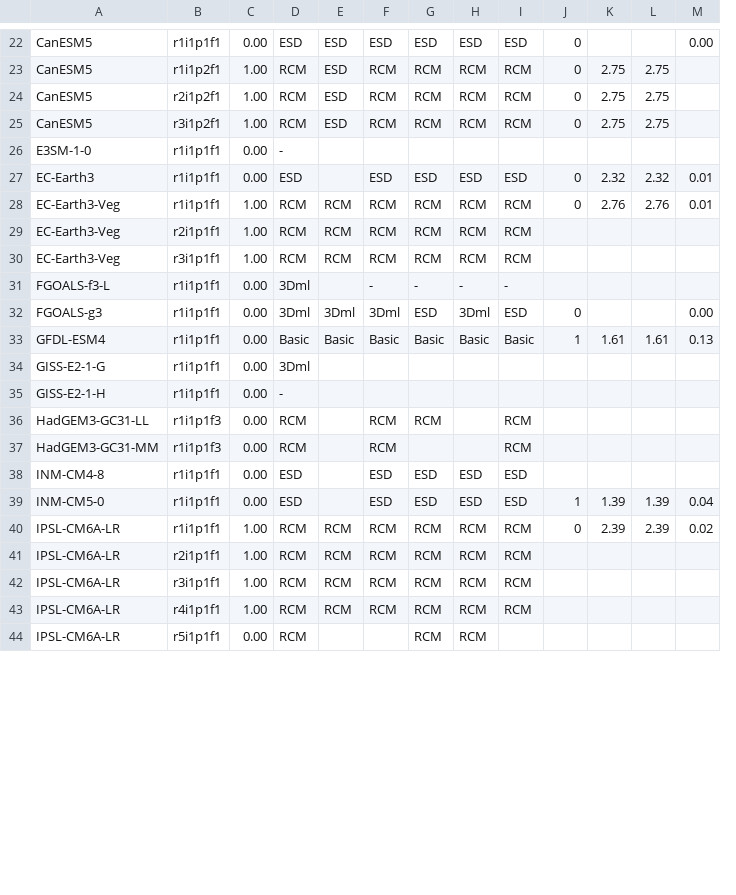
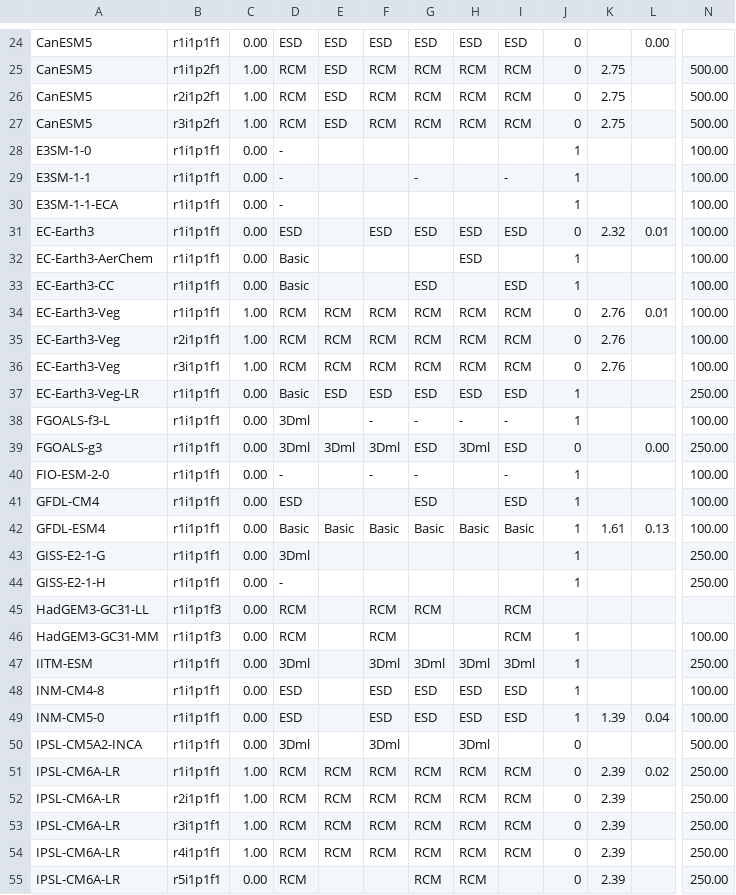
Before and after one commit to jesusff/cmip6-for-cordex, a CSV file: CMIP6_studies_table_AUS.csv, drawn as a sheet; only a part is shown, gaps mark what is left out; removed rows and columns are numbered as before the commit, all else as after; rows hold the shown columns only; the diff covers the shown part only; the diff names each change by its address in the sheet, - before the commit and + after, or states it on an @@ line.

Commit message:
Add resolution as metric ...
  * Extend TCR values to all ensemble members
  * Add util/ folder with some scripts
  * Add "special" spatial_scope

```diff
--- a/CMIP6_studies_table_AUS.csv
+++ b/CMIP6_studies_table_AUS.csv
-column L, rows 23-40: 2.75 | 2.75 | 2.75 |  | 2.32 | 2.76 |  |  |  |  | 1.61 |  |  |  |  |  | 1.39 | 2.39
+column N, rows 25-28: 500.00 | 500.00 | 500.00 | 100.00; row 31: 100.00; rows 34-36: all 100.00; rows 38-39: 100.00 | 250.00; rows 42-46: 100.00 | 250.00 | 250.00 |  | 100.00; rows 48-49: 100.00 | 100.00; rows 51-55: all 250.00
-J28: (empty)
+J28: 1
+row 29: E3SM-1-1 | r1i1p1f1 | 0.00 | - |  |  | - |  | - | 1 |  |  | 100.00
+row 30: E3SM-1-1-ECA | r1i1p1f1 | 0.00 | - |  |  |  |  |  | 1 |  |  | 100.00
+row 32: EC-Earth3-AerChem | r1i1p1f1 | 0.00 | Basic |  |  |  | ESD |  | 1 |  |  | 100.00
+row 33: EC-Earth3-CC | r1i1p1f1 | 0.00 | Basic |  |  | ESD |  | ESD | 1 |  |  | 100.00
-J35:J36: (empty)
+J35:J36: 0
-K35:K36: (empty)
+K35:K36: 2.76
+row 37: EC-Earth3-Veg-LR | r1i1p1f1 | 0.00 | Basic | ESD | ESD | ESD | ESD | ESD | 1 |  |  | 250.00
-J38: (empty)
+J38: 1
+row 40: FIO-ESM-2-0 | r1i1p1f1 | 0.00 | - |  | - | - |  | - | 1 |  |  | 100.00
+row 41: GFDL-CM4 | r1i1p1f1 | 0.00 | ESD |  |  | ESD |  | ESD | 1 |  |  | 100.00
-J43:J44: (empty)
+J43:J44: 1
-J46: (empty)
+J46: 1
+row 47: IITM-ESM | r1i1p1f1 | 0.00 | 3Dml |  | 3Dml | 3Dml | 3Dml | 3Dml | 1 |  |  | 250.00
-J48: (empty)
+J48: 1
+row 50: IPSL-CM5A2-INCA | r1i1p1f1 | 0.00 | 3Dml |  | 3Dml |  | 3Dml |  | 0 |  |  | 500.00
-J52:J55: (empty)
+J52:J55: 0
-K52:K55: (empty)
+K52:K55: 2.39
```
Also changed, not shown: 4 added rows and 29 edited cells elsewhere in this file, CMIP6_studies_table_EUR.csv, 8 other files.
